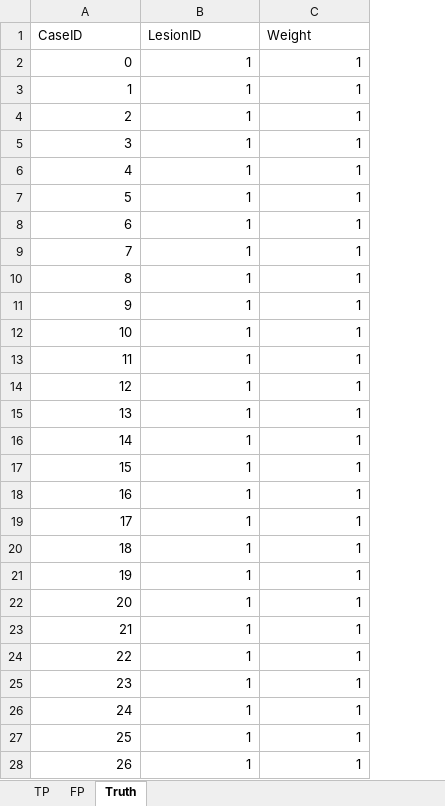
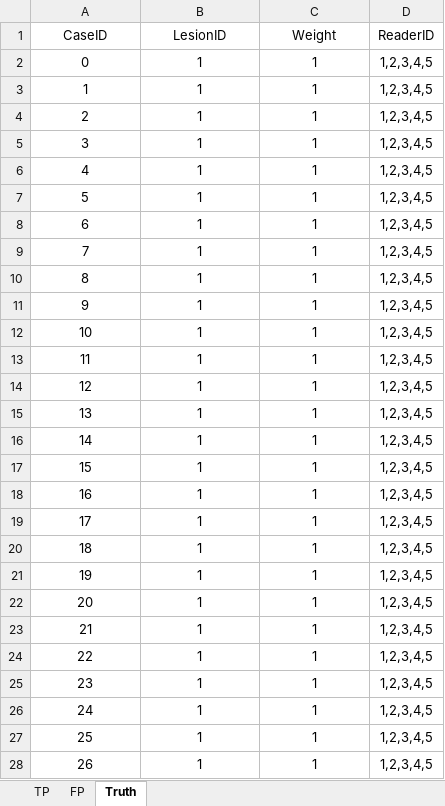
Before and after one commit to dpc10ster/RJafroc, an Excel workbook: inst/extdata/includedFrocData.xlsx, sheet Truth, drawn as a sheet; only a part is shown; values as stored, in another font and other column widths than the file's, no borders; the diff covers the shown part only; the diff names each change by its address in the sheet, - before the commit and + after, or states it on an @@ line.

Commit message:
Still working on DfReadDataset.R [skip ci]
To use one function that handles both crossed and split plot designs, must add ReaderID column to all JAFROC format Truth worsheets;
updated includedFrocData.xlsx and working on validation code; need function isCrossedData

```diff
--- a/inst/extdata/includedFrocData.xlsx (sheet Truth)
+++ b/inst/extdata/includedFrocData.xlsx (sheet Truth)
+column D (ReaderID), rows 2-28: all 1,2,3,4,5
-A1:C1 alignment: left
+A1:C1 alignment: center
-A2:C28 alignment: right
+A2:C28 alignment: center
```
Also changed, not shown: cell formats elsewhere in this sheet, sheet TP, sheet FP, 4 other files.
